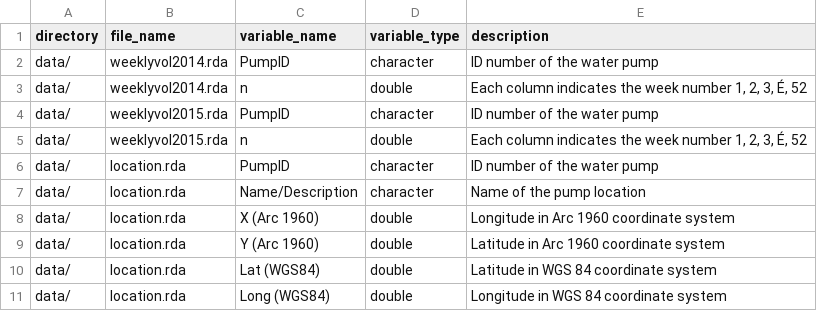
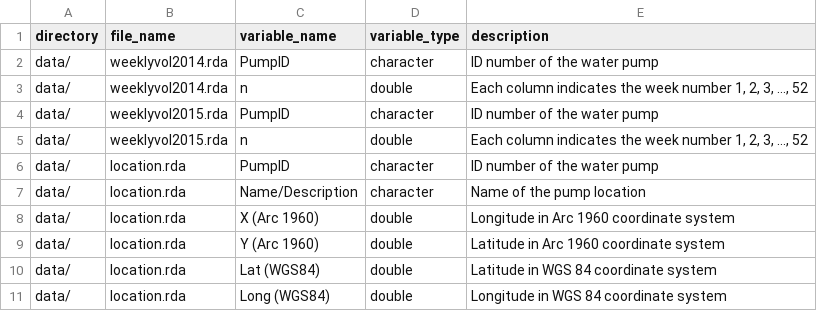
Before and after one commit to openwashdata/waterpumpkwale, a CSV file: data-raw/dictionary.csv, drawn as a sheet; the diff names each change by its address in the sheet, - before the commit and + after, or states it on an @@ line.

```diff
--- a/data-raw/dictionary.csv
+++ b/data-raw/dictionary.csv
-E3 (description): …2, 3, É, 52
+E3 (description): …2, 3, ..., 52
-E5 (description): …2, 3, É, 52
+E5 (description): …2, 3, ..., 52
```
Also changed, not shown: 12 other files.
